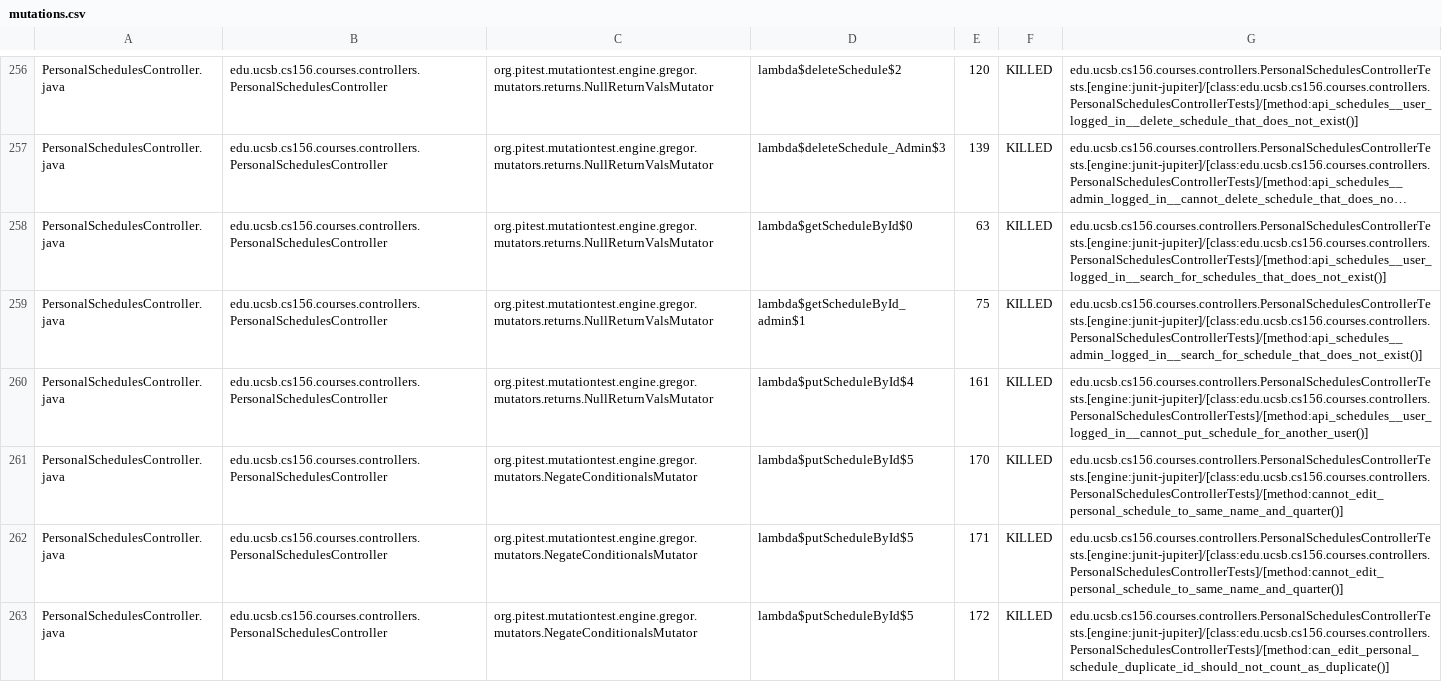
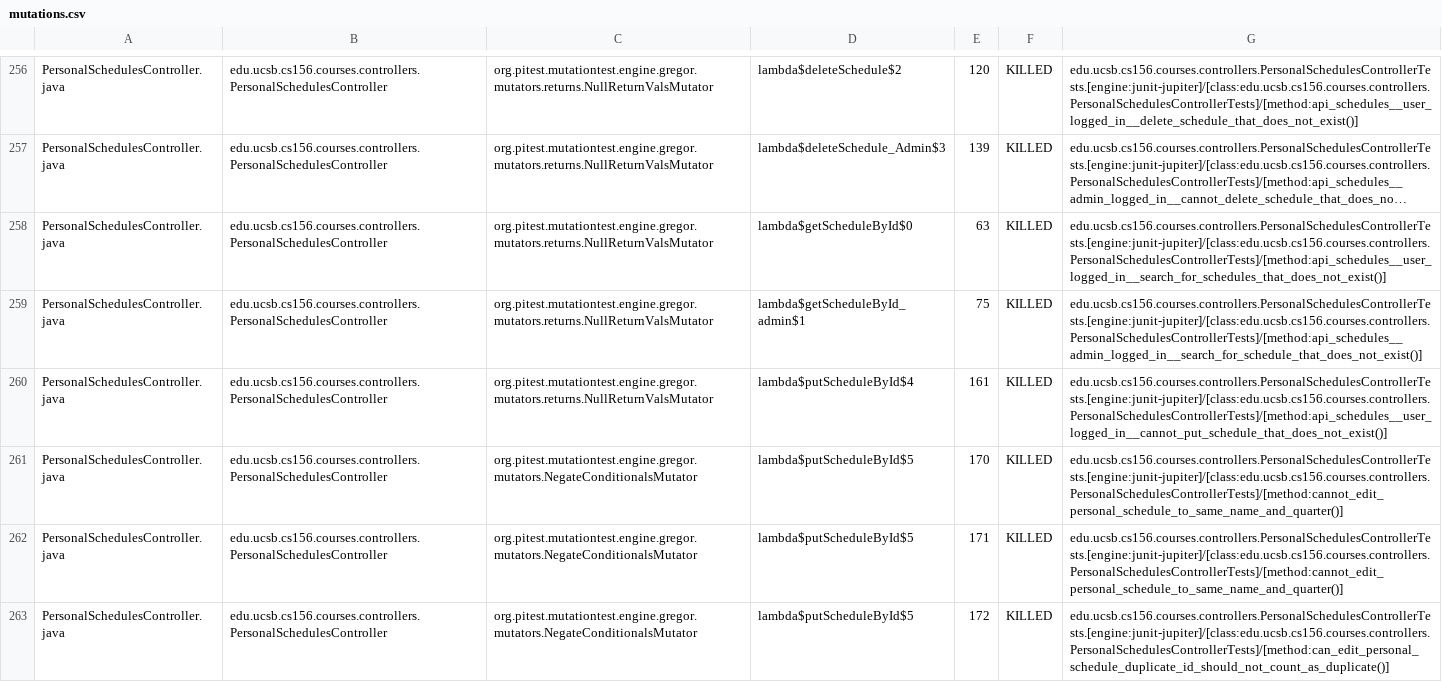
Before and after one commit to ucsb-cs156-s26/proj-courses-s26-02, a CSV file: pitest/mutations.csv, drawn as a sheet; only a part is shown, gaps mark what is left out; long unchanged cells end in …; the diff covers the shown part only.

Commit message:
Deploying to gh-pages from @ ucsb-cs156-s26/proj-courses-s26-02@5853505e9831acbd49d249c55910ea8b4e9f2a7a 🚀

```diff
--- a/pitest/mutations.csv
+++ b/pitest/mutations.csv
@@ -259,3 +259,3 @@ PersonalSchedulesController.java,edu.ucsb.cs156.courses.controllers.PersonalSche
 PersonalSchedulesController.java,edu.ucsb.cs156.courses.controllers.PersonalSchedulesController,org.pitest.mutationtest.engine.gregor.mutators.returns.NullReturnValsMutator,lambda$getScheduleById_admin$1,75,KILLED,edu.ucsb.cs156.courses.controllers.PersonalSchedulesControllerTests.[engine:junit-jupiter]/[class:edu.ucsb.cs156.courses.controllers.PersonalSchedulesControllerTests]/[method:api_schedules__admin_logged_in__search_for_schedule_that_does_not_exist()]
-PersonalSchedulesController.java,edu.ucsb.cs156.courses.controllers.PersonalSchedulesController,org.pitest.mutationtest.engine.gregor.mutators.returns.NullReturnValsMutator,lambda$putScheduleById$4,161,KILLED,edu.ucsb.cs156.courses.controllers.PersonalSchedulesControllerTests.[engine:junit-jupiter]/[class:edu.ucsb.cs156.courses.controllers.PersonalSchedulesControllerTests]/[method:api_schedules__user_logged_in__cannot_put_schedule_for_another_user()]
+PersonalSchedulesController.java,edu.ucsb.cs156.courses.controllers.PersonalSchedulesController,org.pitest.mutationtest.engine.gregor.mutators.returns.NullReturnValsMutator,lambda$putScheduleById$4,161,KILLED,edu.ucsb.cs156.courses.controllers.PersonalSchedulesControllerTests.[engine:junit-jupiter]/[class:edu.ucsb.cs156.courses.controllers.PersonalSchedulesControllerTests]/[method:api_schedules__user_logged_in__cannot_put_schedule_that_does_not_exist()]
 PersonalSchedulesController.java,edu.ucsb.cs156.courses.controllers.PersonalSchedulesController,org.pitest.mutationtest.engine.gregor.mutators.NegateConditionalsMutator,lambda$putScheduleById$5,170,KILLED,edu.ucsb.cs156.courses.controllers.PersonalSchedulesControllerTests.[engine:junit-jupiter]/[class:edu.ucsb.cs156.courses.controllers.PersonalSchedulesControllerTests]/[method:cannot_edit_personal_schedule_to_same_name_and_quarter()]
```
Also changed, not shown: 47 edited cells elsewhere in this file, 52 other files.
